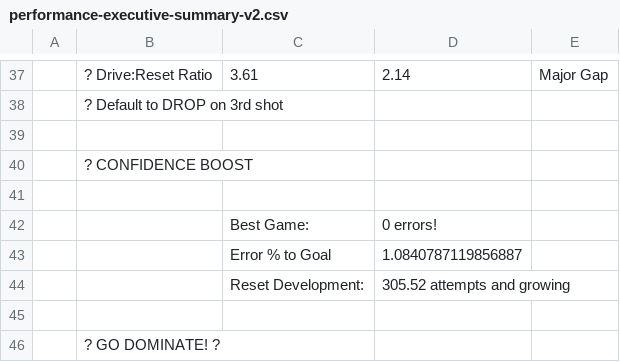
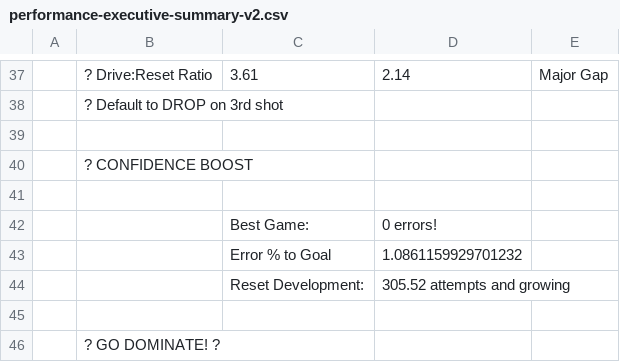
Before and after one commit to ktoddstorch/Pickleball-Performance-Data, a CSV file: performance-executive-summary-v2.csv, drawn as a sheet; only a part is shown, gaps mark what is left out; the diff covers the shown part only.

```diff
--- a/performance-executive-summary-v2.csv
+++ b/performance-executive-summary-v2.csv
@@ -42,3 +42,3 @@
 ,,Best Game:,0 errors!,
-,,Error % to Goal,1.0840787119856887,
+,,Error % to Goal,1.0861159929701232,
 ,,Reset Development:,305.52 attempts and growing,
```
Also changed, not shown: 17 edited cells elsewhere in this file.
